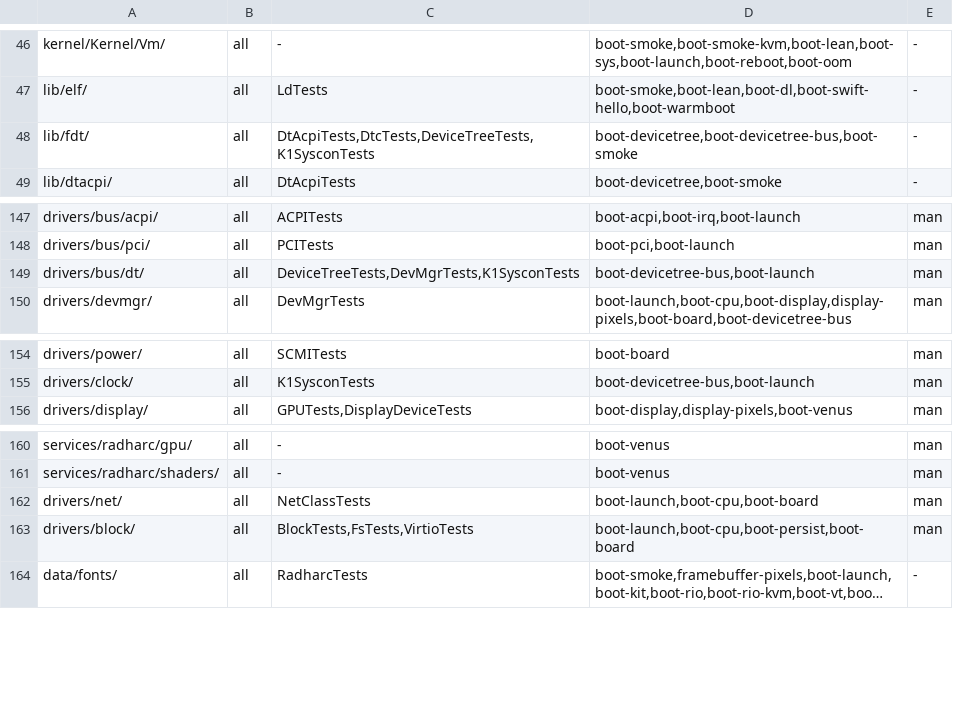
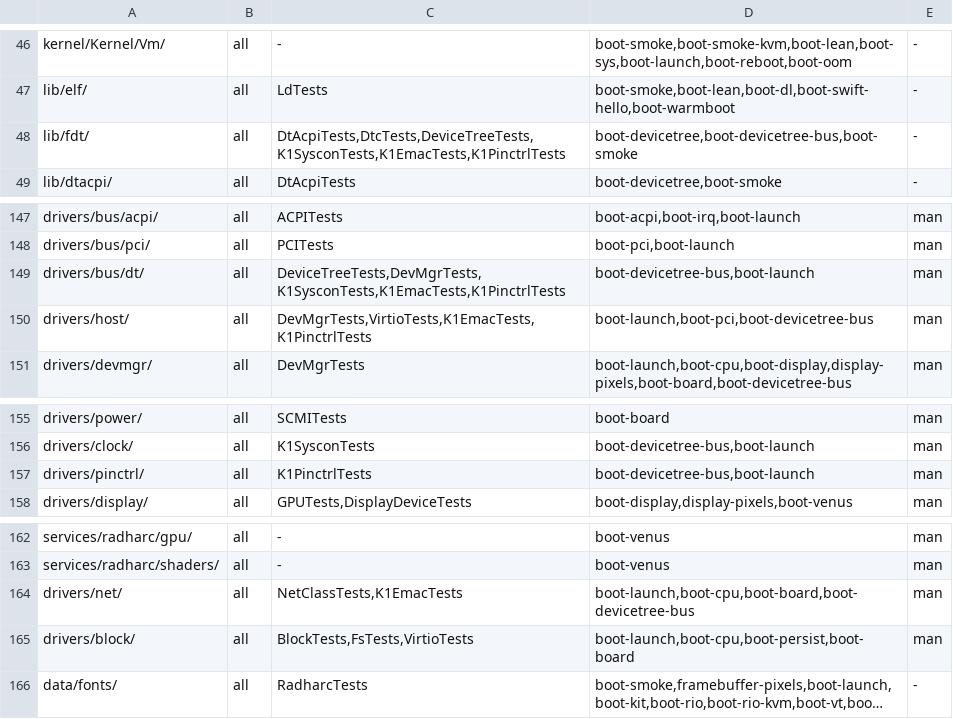
Before and after one commit to JamesKane/VectraOS, a TSV file: docs/risk.tsv, drawn as a sheet; only a part is shown, gaps mark what is left out; long unchanged cells end in ….

```diff
--- a/docs/risk.tsv
+++ b/docs/risk.tsv
@@ -47,3 +47,3 @@ kernel/Kernel/Vm/	all	-	boot-smoke,boot-smoke-kvm,boot-lean,boot-sys,boot-launch
 lib/elf/	all	LdTests	boot-smoke,boot-lean,boot-dl,boot-swift-hello,boot-warmboot	-
-lib/fdt/	all	DtAcpiTests,DtcTests,DeviceTreeTests,K1SysconTests	boot-devicetree,boot-devicetree-bus,boot-smoke	-
+lib/fdt/	all	DtAcpiTests,DtcTests,DeviceTreeTests,K1SysconTests,K1EmacTests,K1PinctrlTests	boot-devicetree,boot-devicetree-bus,boot-smoke	-
 lib/dtacpi/	all	DtAcpiTests	boot-devicetree,boot-smoke	-
@@ -148,3 +148,4 @@ drivers/bus/acpi/	all	ACPITests	boot-acpi,boot-irq,boot-launch	man
 drivers/bus/pci/	all	PCITests	boot-pci,boot-launch	man
-drivers/bus/dt/	all	DeviceTreeTests,DevMgrTests,K1SysconTests	boot-devicetree-bus,boot-launch	man
+drivers/bus/dt/	all	DeviceTreeTests,DevMgrTests,K1SysconTests,K1EmacTests,K1PinctrlTests	boot-devicetree-bus,boot-launch	man
+drivers/host/	all	DevMgrTests,VirtioTests,K1EmacTests,K1PinctrlTests	boot-launch,boot-pci,boot-devicetree-bus	man
 drivers/devmgr/	all	DevMgrTests	boot-launch,boot-cpu,boot-display,display-pixels,boot-board,boot-devicetree-bus	man
@@ -155,2 +156,3 @@ drivers/power/	all	SCMITests	boot-board	man
 drivers/clock/	all	K1SysconTests	boot-devicetree-bus,boot-launch	man
+drivers/pinctrl/	all	K1PinctrlTests	boot-devicetree-bus,boot-launch	man
 drivers/display/	all	GPUTests,DisplayDeviceTests	boot-display,display-pixels,boot-venus	man
@@ -161,3 +163,3 @@ services/radharc/gpu/	all	-	boot-venus	man
 services/radharc/shaders/	all	-	boot-venus	man
-drivers/net/	all	NetClassTests	boot-launch,boot-cpu,boot-board	man
+drivers/net/	all	NetClassTests,K1EmacTests	boot-launch,boot-cpu,boot-board,boot-devicetree-bus	man
 drivers/block/	all	BlockTests,FsTests,VirtioTests	boot-launch,boot-cpu,boot-persist,boot-board	man
```
Also changed, not shown: docs/hardware/support.tsv, 30 other files.
